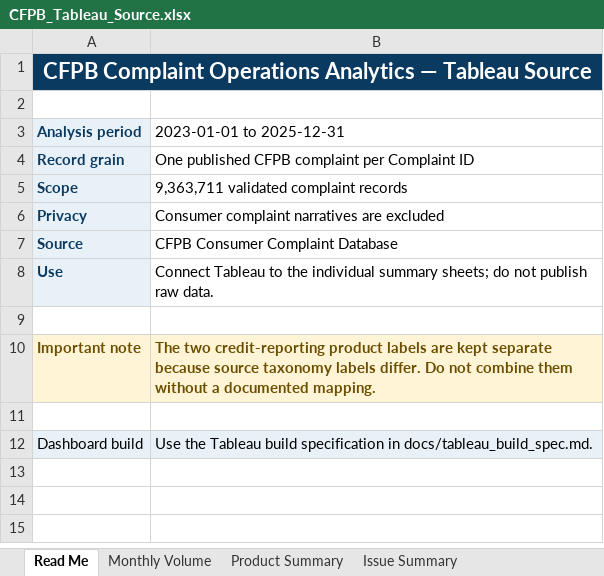
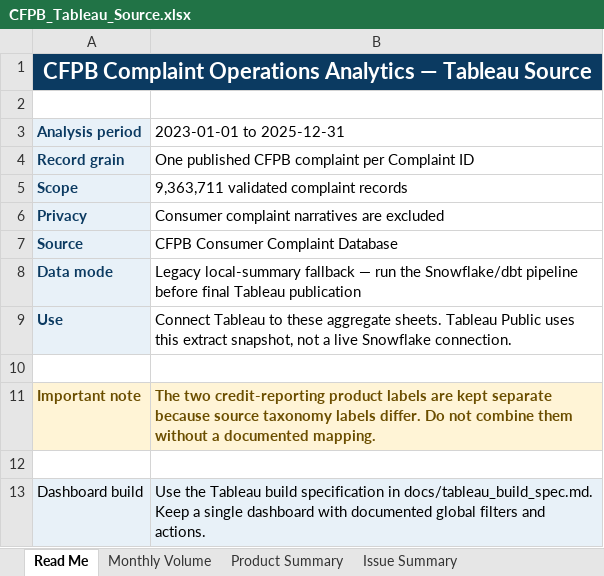
Before and after one commit to Shashankpabitwar123/cfpb-complaint-operations-analytics, an Excel workbook: tableau/CFPB_Tableau_Source.xlsx, sheet Read Me, drawn as a sheet; values as stored, in another font and other column widths than the file's, no borders; addresses are those after the commit; the diff names each change by its address in the sheet, - before the commit and + after, or states it on an @@ line.

Commit message:
Add Snowflake dbt CFPB analytics pipeline

```diff
--- a/tableau/CFPB_Tableau_Source.xlsx (sheet Read Me)
+++ b/tableau/CFPB_Tableau_Source.xlsx (sheet Read Me)
+row 8: Data mode | Legacy local-summary fallback — run the Snowflake/dbt pipeline before final Tableau publication
-B9 (2023-01-01 to 2025-12-31): …Tableau to the individual summary sheets; do not publish raw data.
+B9 (2023-01-01 to 2025-12-31): …Tableau to these aggregate sheets. Tableau Public uses this extract snapshot, not a live Snowflake connection.
-B13 (2023-01-01 to 2025-12-31): …in docs/tableau_build_spec.md.
+B13 (2023-01-01 to 2025-12-31): …in docs/tableau_build_spec.md. Keep a single dashboard with documented global filters and actions.
```
Also changed, not shown: 41 other files.
